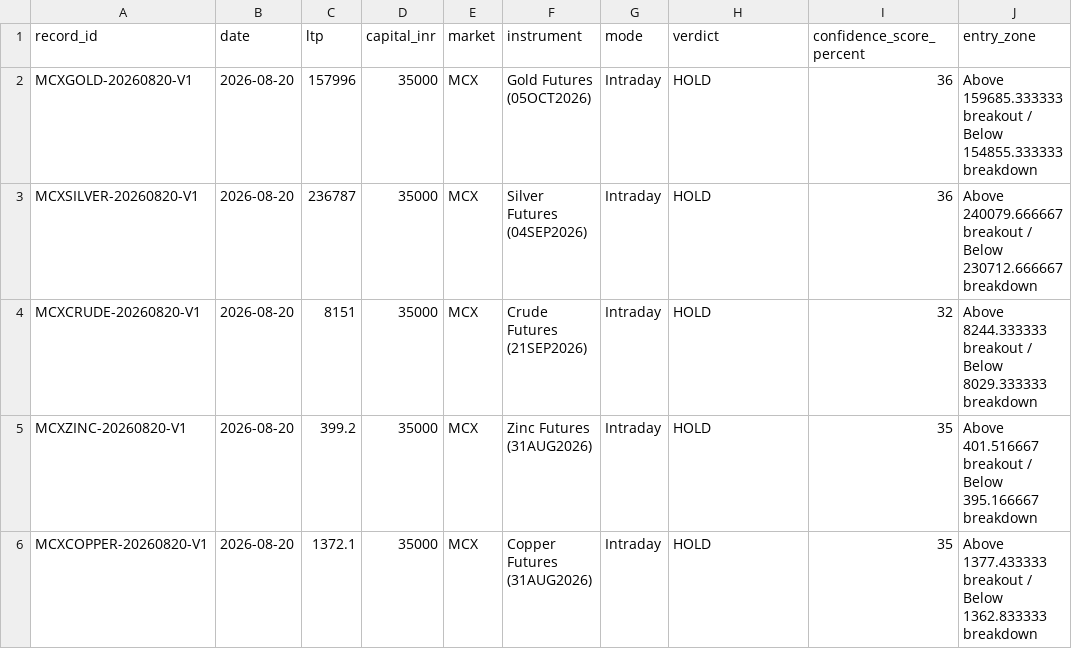
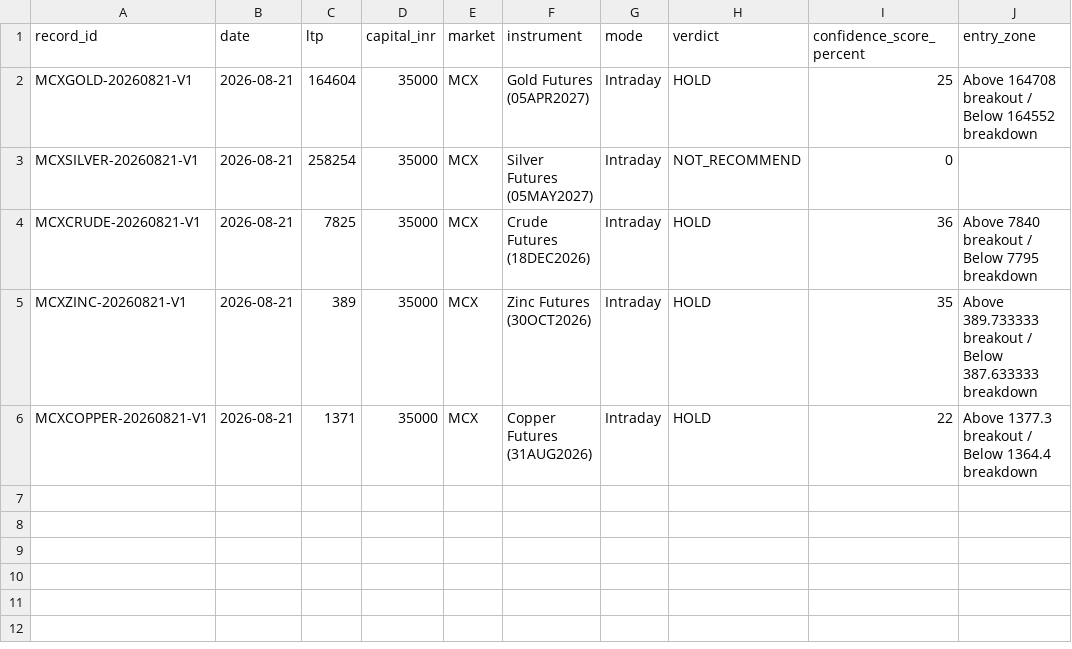
Before and after one commit to via-decide/live, a CSV file: verdict.csv, drawn as a sheet; only a part is shown; the diff names each change by its address in the sheet, - before the commit and + after, or states it on an @@ line.

```diff
--- a/verdict.csv
+++ b/verdict.csv
-A2 (record_id): MCXGOLD-20260820-V1
+A2 (record_id): MCXGOLD-20260821-V1
-B2:B6 (date): 2026-08-20
+B2:B6 (date): 2026-08-21
-C2 (ltp): 157996
+C2 (ltp): 164604
-F2 (instrument): Gold Futures (05OCT2026)
+F2 (instrument): Gold Futures (05APR2027)
-I2 (confidence_score_percent): 36
+I2 (confidence_score_percent): 25
-J2 (entry_zone): Above 159685.333333 breakout / Below 154855.333333 breakdown
+J2 (entry_zone): Above 164708 breakout / Below 164552 breakdown
-A3 (record_id): MCXSILVER-20260820-V1
+A3 (record_id): MCXSILVER-20260821-V1
-C3 (ltp): 236787
+C3 (ltp): 258254
-F3 (instrument): Silver Futures (04SEP2026)
+F3 (instrument): Silver Futures (05MAY2027)
-H3 (verdict): HOLD
+H3 (verdict): NOT_RECOMMEND
-I3 (confidence_score_percent): 36
+I3 (confidence_score_percent): 0
-J3 (entry_zone): Above 240079.666667 breakout / Below 230712.666667 breakdown
+J3 (entry_zone): (empty)
-A4 (record_id): MCXCRUDE-20260820-V1
+A4 (record_id): MCXCRUDE-20260821-V1
-C4 (ltp): 8151
+C4 (ltp): 7825
-F4 (instrument): Crude Futures (21SEP2026)
+F4 (instrument): Crude Futures (18DEC2026)
-I4 (confidence_score_percent): 32
+I4 (confidence_score_percent): 36
-J4 (entry_zone): Above 8244.333333 breakout / Below 8029.333333 breakdown
+J4 (entry_zone): Above 7840 breakout / Below 7795 breakdown
-A5 (record_id): MCXZINC-20260820-V1
+A5 (record_id): MCXZINC-20260821-V1
-C5 (ltp): 399.2
+C5 (ltp): 389
-F5 (instrument): Zinc Futures (31AUG2026)
+F5 (instrument): Zinc Futures (30OCT2026)
-J5 (entry_zone): Above 401.516667 breakout / Below 395.166667 breakdown
+J5 (entry_zone): Above 389.733333 breakout / Below 387.633333 breakdown
-A6 (record_id): MCXCOPPER-20260820-V1
+A6 (record_id): MCXCOPPER-20260821-V1
-C6 (ltp): 1372.1
+C6 (ltp): 1371
-I6 (confidence_score_percent): 35
+I6 (confidence_score_percent): 22
-J6 (entry_zone): Above 1377.433333 breakout / Below 1362.833333 breakdown
+J6 (entry_zone): Above 1377.3 breakout / Below 1364.4 breakdown
```
Also changed, not shown: 2 other files.
